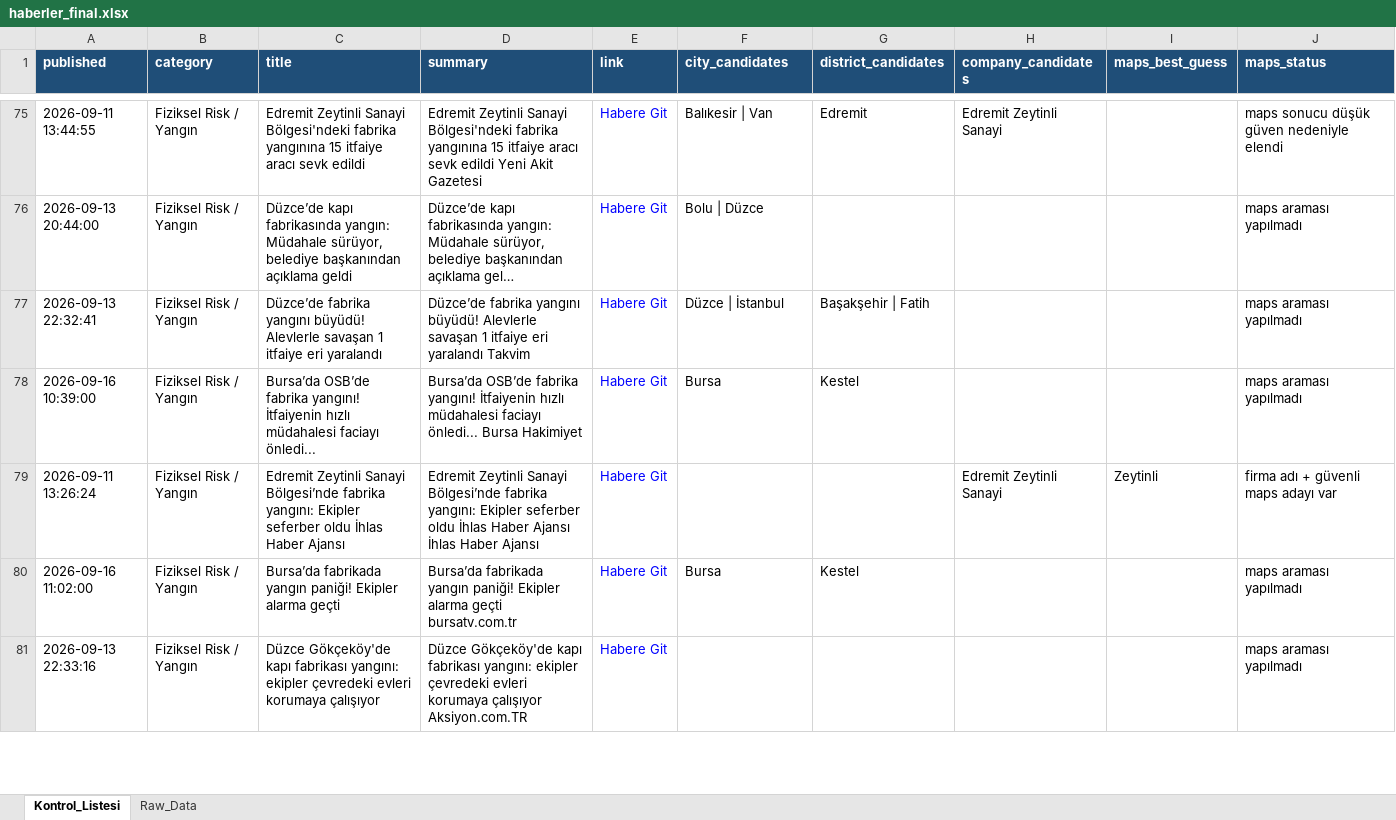
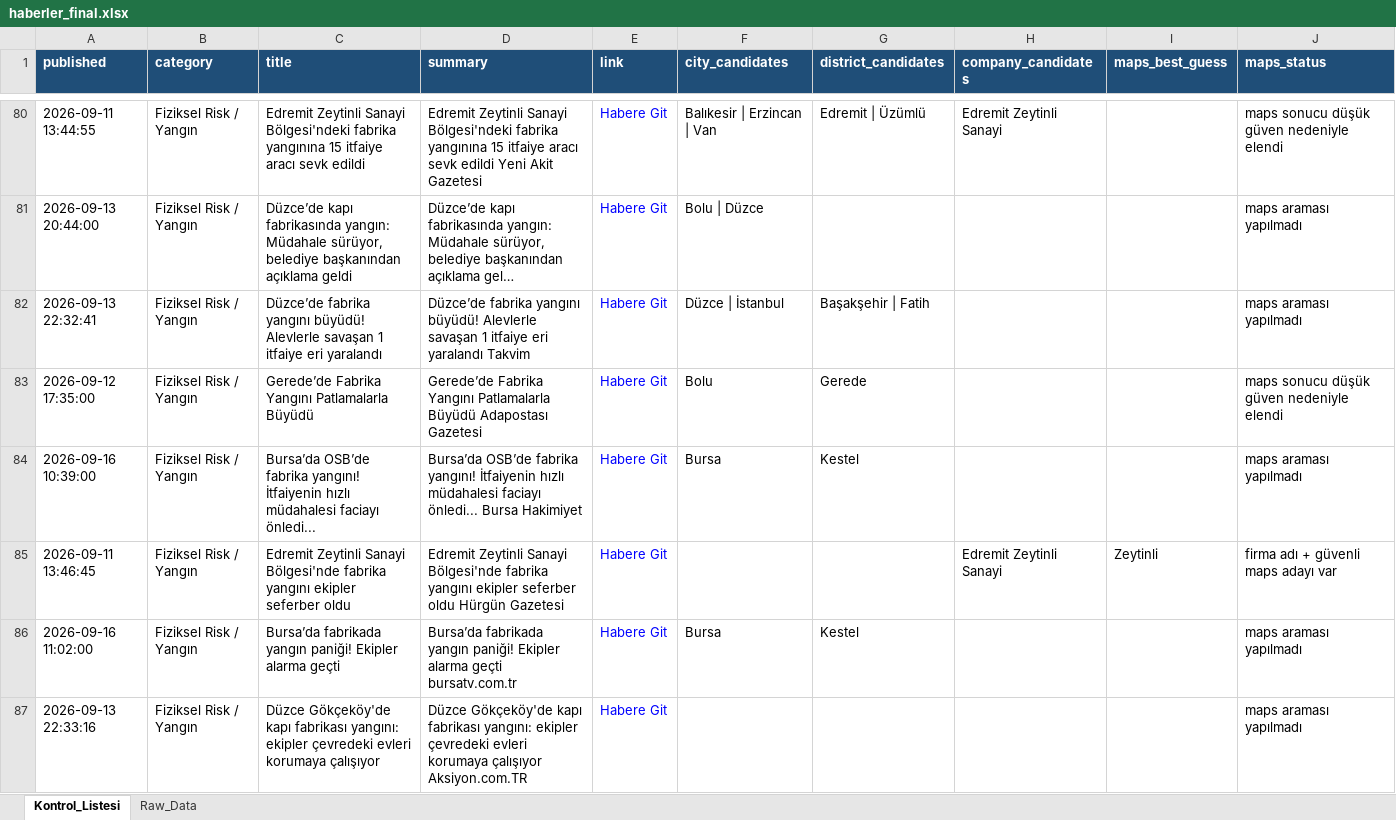
Before and after one commit to MuhammedMustafaSungur/haber-risk-monitor, an Excel workbook: data/haberler_final.xlsx, sheet Kontrol_Listesi, drawn as a sheet; only a part is shown, gaps mark what is left out; long unchanged cells end in …; values as stored, in another font and other column widths than the file's, no borders; addresses are those after the commit; the diff covers the shown part only; the diff names each change by its address in the sheet, - before the commit and + after, or states it on an @@ line.

```diff
--- a/data/haberler_final.xlsx (sheet Kontrol_Listesi)
+++ b/data/haberler_final.xlsx (sheet Kontrol_Listesi)
-F80 (city_candidates): Balıkesir | Van
+F80 (city_candidates): Balıkesir | Erzincan | Van
-G80 (district_candidates): Edremit
+G80 (district_candidates): Edremit | Üzümlü
+row 83: 2026-09-12 17:35:00 | Fiziksel Risk / Yangın | Gerede’de Fabrika Yangını Patlamalarla Büyüdü | Gerede’de Fabrika Yangını Patlamalarla Büyüdü Adapostası Gazetesi | Habere Git | Bolu | Gerede |  |  | maps sonucu düşük güven nedeniyle elendi
-A85 (published): 2026-09-11 13:26:24
+A85 (published): 2026-09-11 13:46:45
-C85 (title): …Zeytinli Sanayi Bölgesi’nde fabrika yangını: Ekipler seferber oldu İhlas Haber Ajansı
+C85 (title): …Zeytinli Sanayi Bölgesi'nde fabrika yangını ekipler seferber oldu
-D85 (summary): …Zeytinli Sanayi Bölgesi’nde fabrika yangını: Ekipler seferber oldu İhlas Haber Ajansı İhlas Haber Ajansı
+D85 (summary): …Zeytinli Sanayi Bölgesi'nde fabrika yangını ekipler seferber oldu Hürgün Gazetesi
```
Also changed, not shown: 41 added rows, 37 removed rows, 23 moved rows and 123 edited cells elsewhere in this sheet, sheet Raw_Data, 1 other file.
